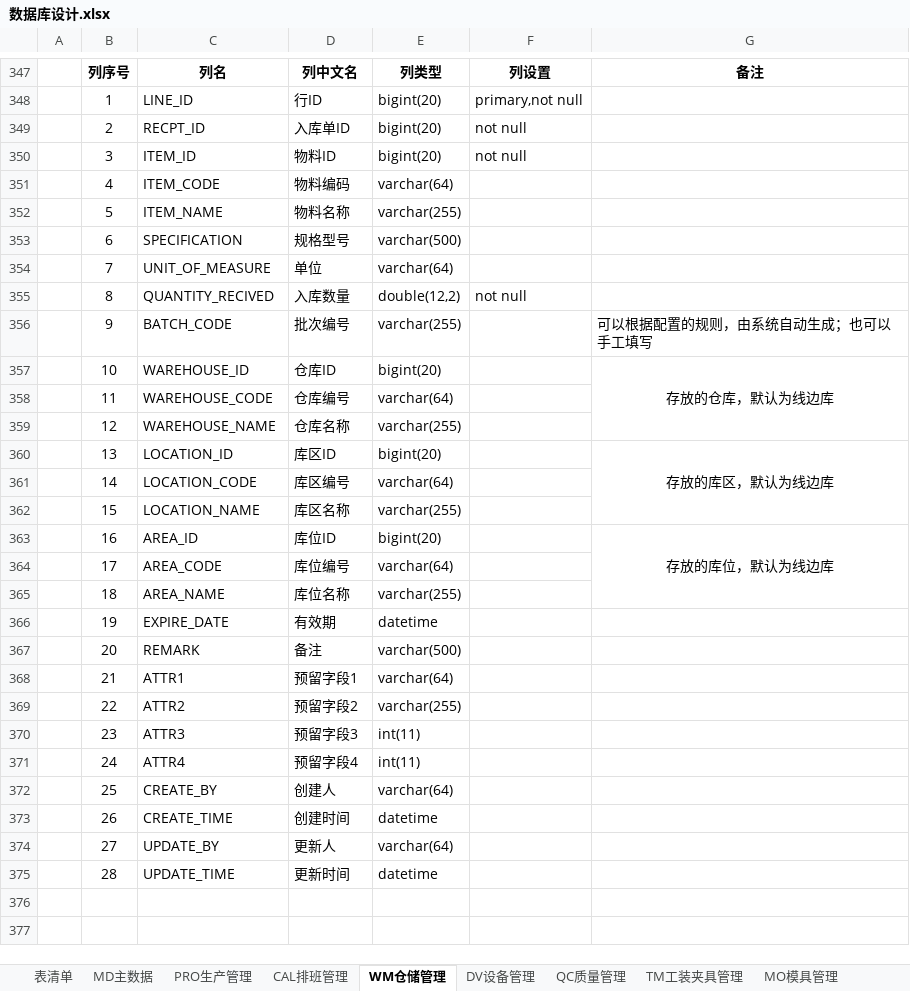
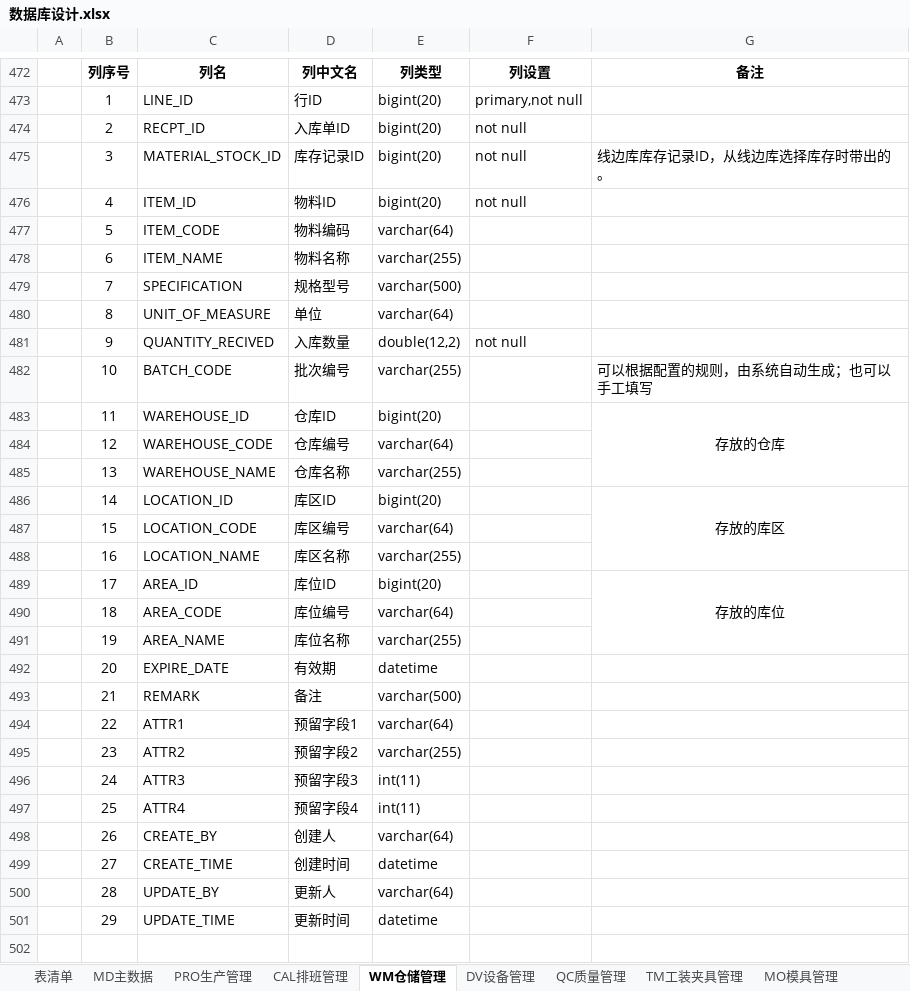
Before and after one commit to sparklefire/ktg-mes, an Excel workbook: doc/设计文档/数据库设计/数据库设计.xlsx, sheet WM仓储管理, drawn as a sheet; only a part is shown, gaps mark what is left out; the shorter side is filled out with more unchanged rows; values as stored, in another font and other column widths than the file's, no borders; addresses are those after the commit; the diff covers the shown part only; the diff names each change by its address in the sheet, - before the commit and + after, or states it on an @@ line.

```diff
--- a/doc/设计文档/数据库设计/数据库设计.xlsx (sheet WM仓储管理)
+++ b/doc/设计文档/数据库设计/数据库设计.xlsx (sheet WM仓储管理)
+row 475:  | 3 | MATERIAL_STOCK_ID | 库存记录ID | bigint(20) | not null | 线边库库存记录ID，从线边库选择库存时带出的。
-B476: 3
+B476: 4
-B477: 4
+B477: 5
-B478: 5
+B478: 6
-B479: 6
+B479: 7
-B480: 7
+B480: 8
-B481: 8
+B481: 9
-B482: 9
+B482: 10
-B483: 10
+B483: 11
-G483: 存放的仓库，默认为线边库
+G483: 存放的仓库
-B484: 11
+B484: 12
-B485: 12
+B485: 13
-B486: 13
+B486: 14
-G486: 存放的库区，默认为线边库
+G486: 存放的库区
-B487: 14
+B487: 15
-B488: 15
+B488: 16
-B489: 16
+B489: 17
-G489: 存放的库位，默认为线边库
+G489: 存放的库位
-B490: 17
+B490: 18
-B491: 18
+B491: 19
-B492: 19
+B492: 20
-B493: 20
+B493: 21
-B494: 21
+B494: 22
-B495: 22
+B495: 23
-B496: 23
+B496: 24
-B497: 24
+B497: 25
-B498: 25
+B498: 26
-B499: 26
+B499: 27
-B500: 27
+B500: 28
-B501: 28
+B501: 29
+row 502: (empty)
```
Also changed, not shown: 132 added rows, 5 removed rows and 5 edited cells elsewhere in this sheet, sheet 表清单, 1 other file.
